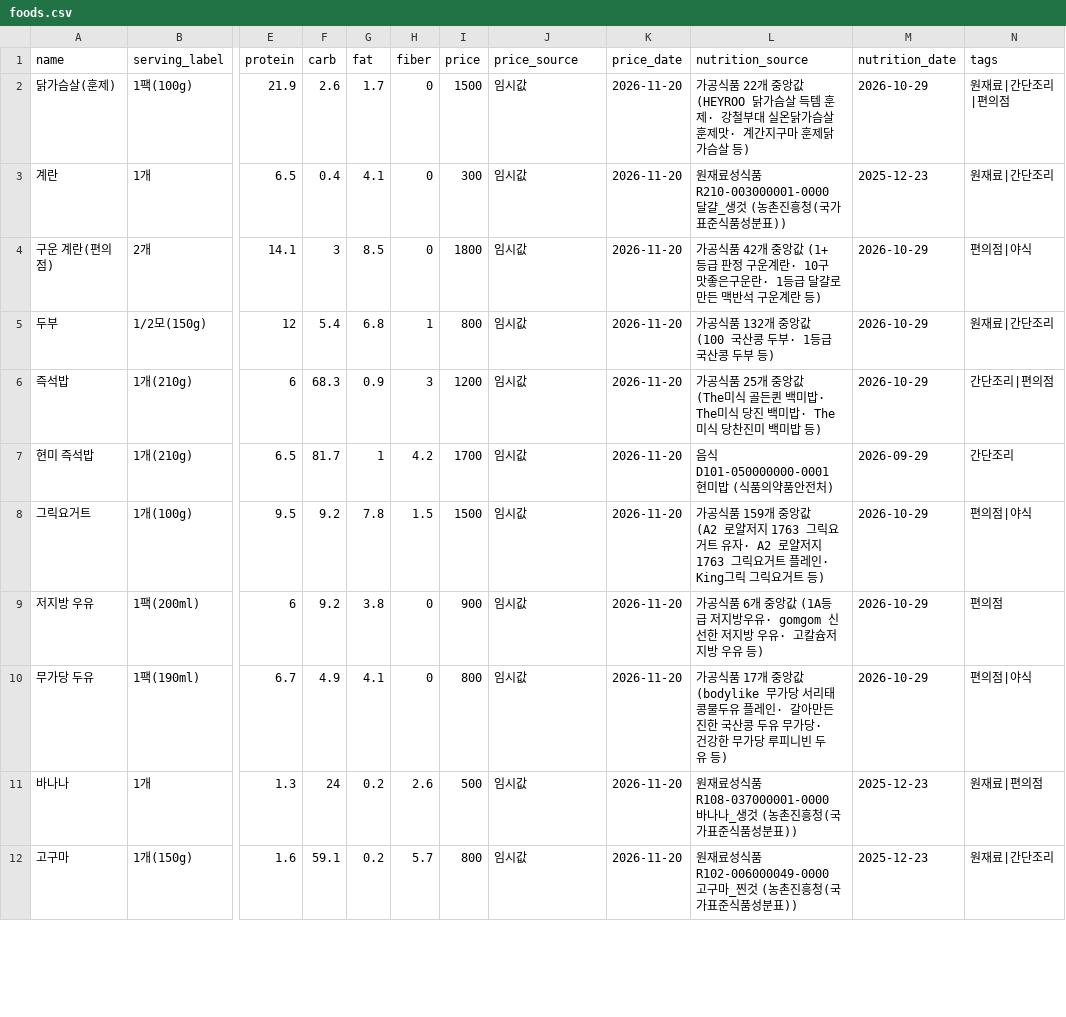
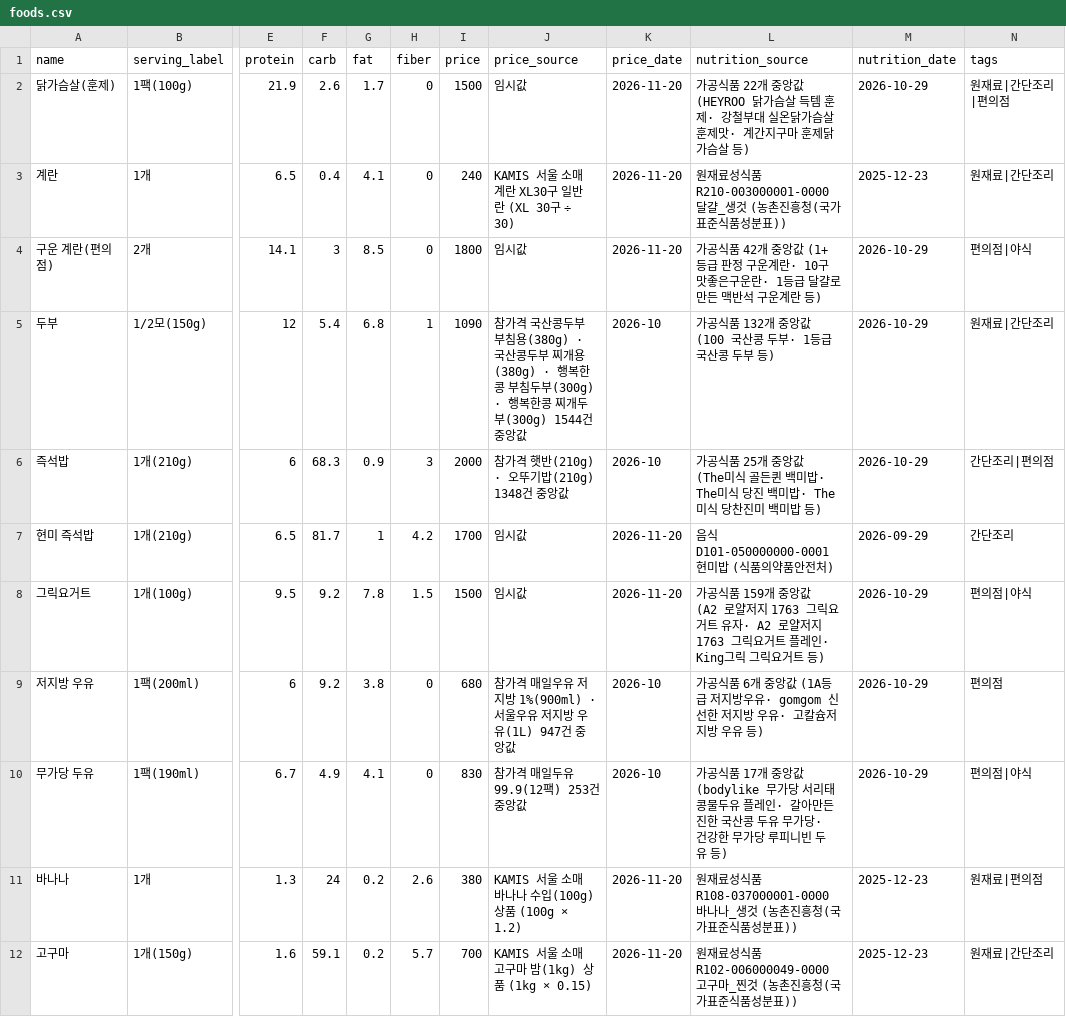
Before and after one commit to Taegyeom03/jachwifit, a CSV file: data/foods.csv, drawn as a sheet; only a part is shown, gaps mark what is left out; the diff covers the shown part only; the diff names each change by its address in the sheet, - before the commit and + after, or states it on an @@ line.

```diff
--- a/data/foods.csv
+++ b/data/foods.csv
-I3 (price): 300
+I3 (price): 240
-J3 (price_source): 임시값
+J3 (price_source): KAMIS 서울 소매 계란 XL30구 일반란 (XL 30구 ÷ 30)
-I5 (price): 800
+I5 (price): 1090
-J5 (price_source): 임시값
+J5 (price_source): 참가격 국산콩두부 부침용(380g) · 국산콩두부 찌개용(380g) · 행복한콩 부침두부(300g) · 행복한콩 찌개두부(300g) 1544건 중앙값
-K5:K6 (price_date): 2026-11-20
+K5:K6 (price_date): 2026-10
-I6 (price): 1200
+I6 (price): 2000
-J6 (price_source): 임시값
+J6 (price_source): 참가격 햇반(210g) · 오뚜기밥(210g) 1348건 중앙값
-I9 (price): 900
+I9 (price): 680
-J9 (price_source): 임시값
+J9 (price_source): 참가격 매일우유 저지방 1%(900ml) · 서울우유 저지방 우유(1L) 947건 중앙값
-K9:K10 (price_date): 2026-11-20
+K9:K10 (price_date): 2026-10
-I10 (price): 800
+I10 (price): 830
-J10 (price_source): 임시값
+J10 (price_source): 참가격 매일두유 99.9(12팩) 253건 중앙값
-I11 (price): 500
+I11 (price): 380
-J11 (price_source): 임시값
+J11 (price_source): KAMIS 서울 소매 바나나 수입(100g) 상품 (100g × 1.2)
-I12 (price): 800
+I12 (price): 700
-J12 (price_source): 임시값
+J12 (price_source): KAMIS 서울 소매 고구마 밤(1kg) 상품 (1kg × 0.15)
```
Also changed, not shown: 46 edited cells elsewhere in this file, 8 other files.
